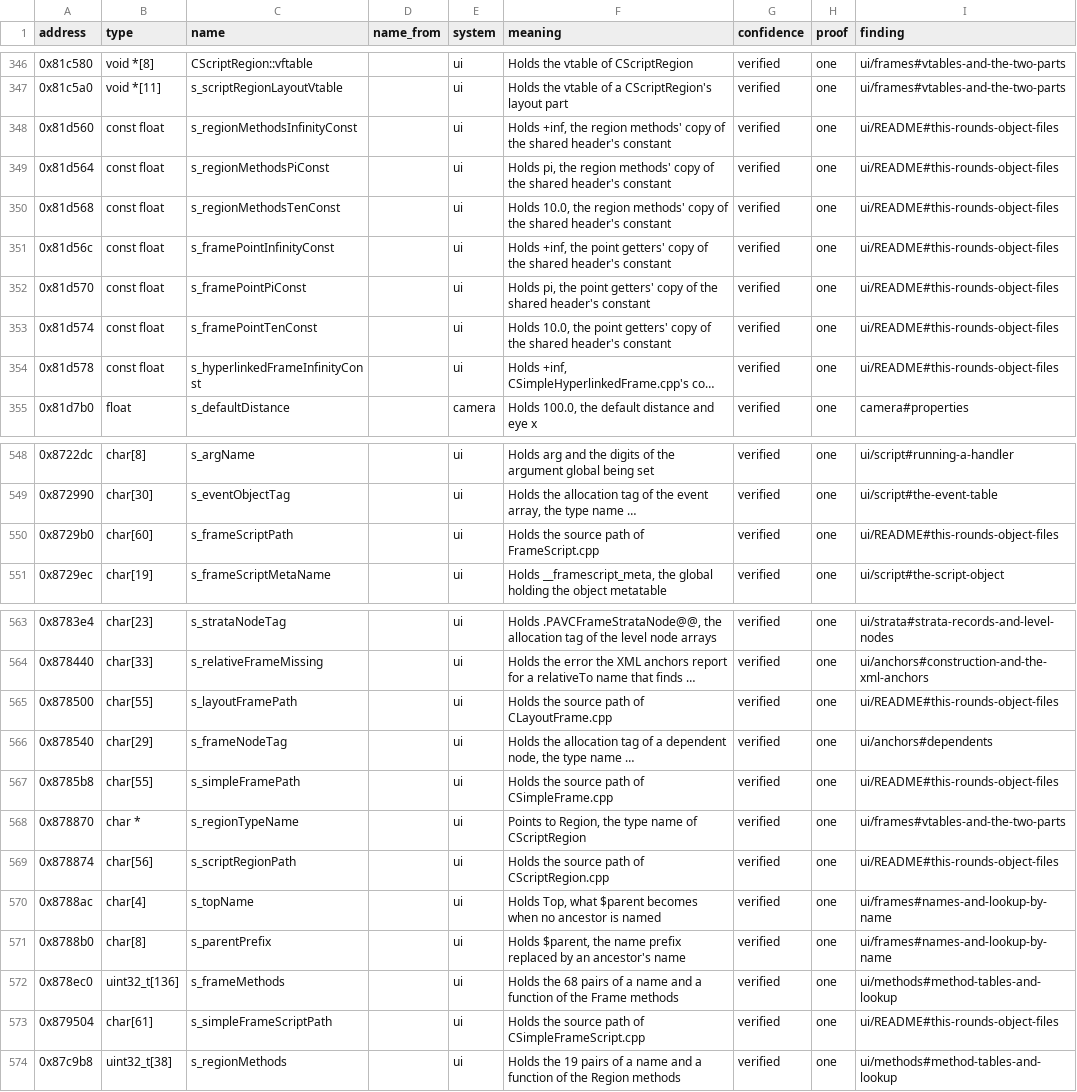
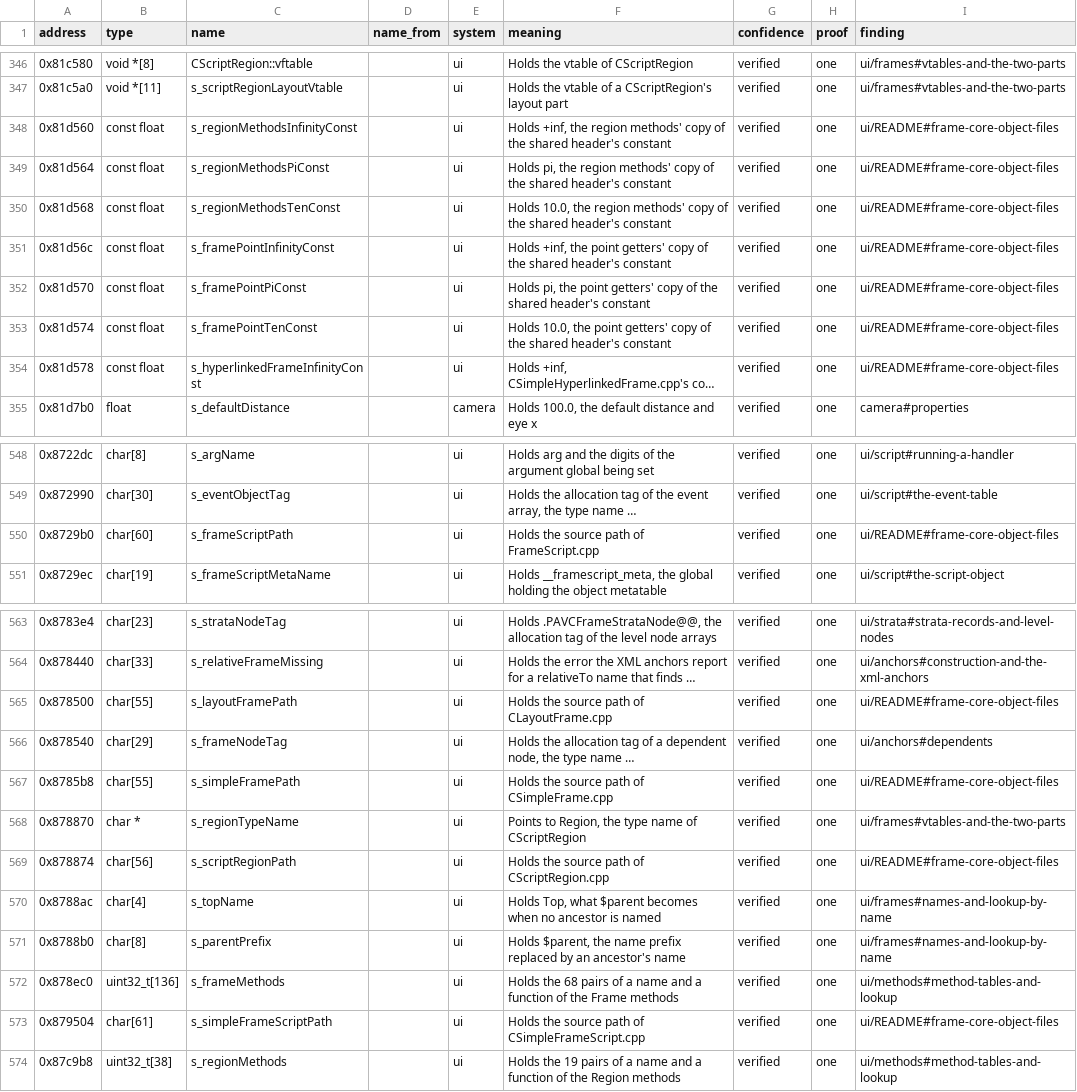
Before and after one commit to samwhosung/benilla-re, a TSV file: symbols/globals.tsv, drawn as a sheet; only a part is shown, gaps mark what is left out; long unchanged cells end in …; the diff names each change by its address in the sheet, - before the commit and + after, or states it on an @@ line.

```diff
--- a/symbols/globals.tsv
+++ b/symbols/globals.tsv
-I348:I354 (finding): ui/README#this-rounds-object-files
+I348:I354 (finding): ui/README#frame-core-object-files
-I550 (finding): ui/README#this-rounds-object-files
+I550 (finding): ui/README#frame-core-object-files
-I565 (finding): ui/README#this-rounds-object-files
+I565 (finding): ui/README#frame-core-object-files
-I567 (finding): ui/README#this-rounds-object-files
+I567 (finding): ui/README#frame-core-object-files
-I569 (finding): ui/README#this-rounds-object-files
+I569 (finding): ui/README#frame-core-object-files
-I573 (finding): ui/README#this-rounds-object-files
+I573 (finding): ui/README#frame-core-object-files
```
Also changed, not shown: 6 other files.
